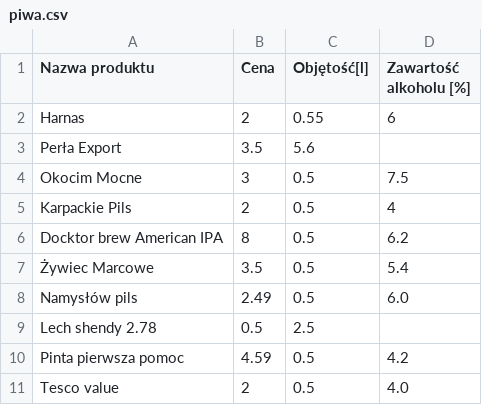
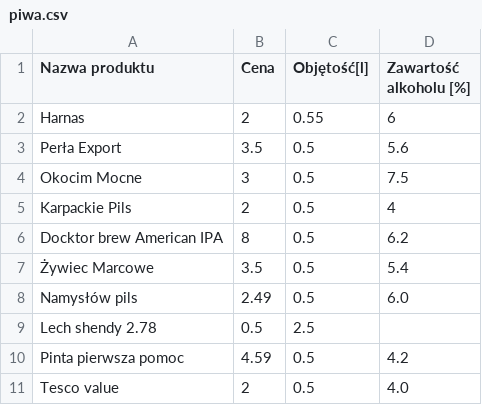
Before and after one commit to 226543/ProblemPlecakowy, a CSV file: piwa.csv, drawn as a sheet.

Commit message:
Update piwa.csv

```diff
--- a/piwa.csv
+++ b/piwa.csv
@@ -2,3 +2,3 @@ Nazwa produktu,Cena,Objętość[l],Zawartość alkoholu [%]
 Harnas,2,0.55,6
-Perła Export,3.5,5.6
+Perła Export,3.5,0.5,5.6
 Okocim Mocne,3,0.5,7.5
```
